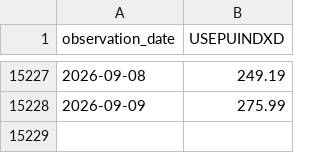
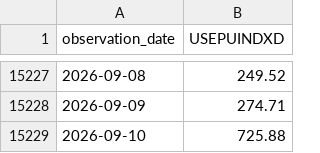
Before and after one commit to ahmed18y/goldmind2, a CSV file: data/raw/06_EVENTS/US_Economic_Policy_Uncertainty_Daily.csv, drawn as a sheet; only a part is shown, gaps mark what is left out; the diff covers the shown part only.

```diff
--- a/data/raw/06_EVENTS/US_Economic_Policy_Uncertainty_Daily.csv
+++ b/data/raw/06_EVENTS/US_Economic_Policy_Uncertainty_Daily.csv
@@ -15227,2 +15227,3 @@
-2026-09-08,249.19
-2026-09-09,275.99
+2026-09-08,249.52
+2026-09-09,274.71
+2026-09-10,725.88
```
Also changed, not shown: 18 edited cells elsewhere in this file, data/processed/price_history.csv, data/raw/01_TARGET/GoldRate24_Egypt_21K.csv, 14 other files.
